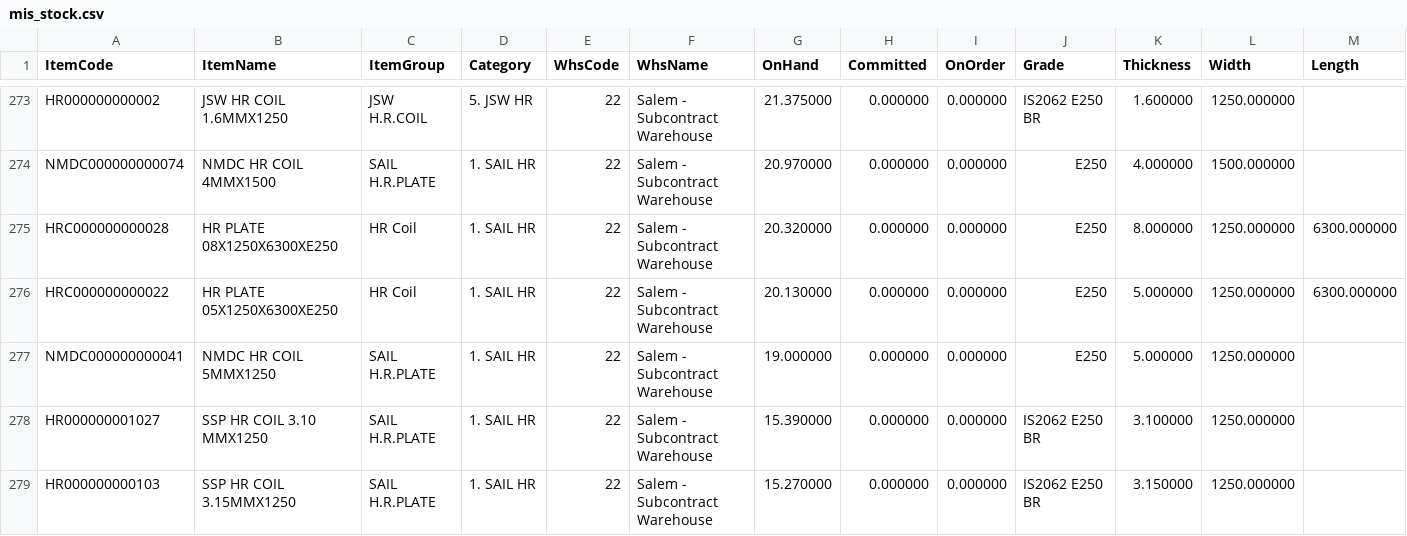
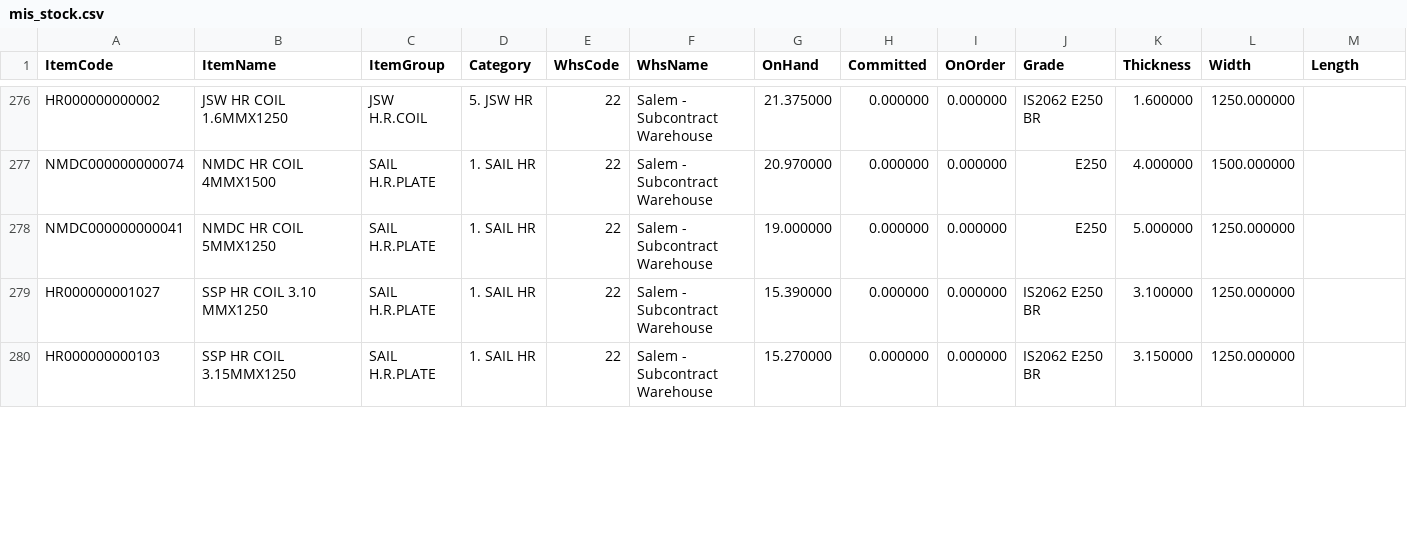
Before and after one commit to BSC23609/bsc-stock-data, a CSV file: mis_stock.csv, drawn as a sheet; only a part is shown, gaps mark what is left out; removed rows and columns are numbered as before the commit, all else as after; the diff covers the shown part only; the diff names each change by its address in the sheet, - before the commit and + after, or states it on an @@ line.

Commit message:
stock refresh 2026-09-30 14:00

```diff
--- a/mis_stock.csv
+++ b/mis_stock.csv
-row 275: HRC000000000028 | HR PLATE 08X1250X6300XE250 | HR Coil | 1. SAIL HR | 22 | Salem - Subcontract Warehouse | 20.320000 | 0.000000 | 0.000000 | E250 | 8.000000 | 1250.000000 | 6300.000000
-row 276: HRC000000000022 | HR PLATE 05X1250X6300XE250 | HR Coil | 1. SAIL HR | 22 | Salem - Subcontract Warehouse | 20.130000 | 0.000000 | 0.000000 | E250 | 5.000000 | 1250.000000 | 6300.000000
```
Also changed, not shown: 7 added rows, 2 removed rows and 1 edited cell elsewhere in this file, plates.csv, 3 other files.
